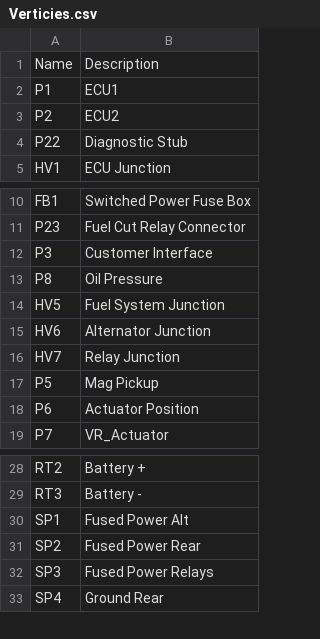
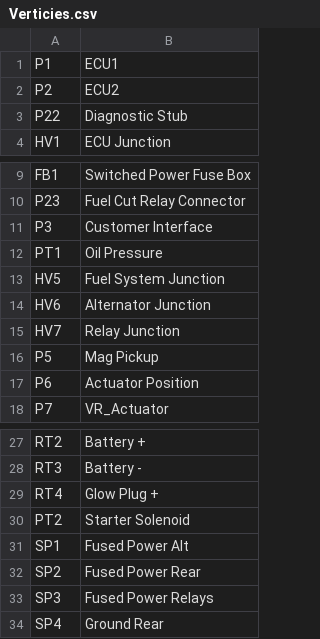
Before and after one commit to Ideograham/Harness, a CSV file: misc/Verticies.csv, drawn as a sheet; only a part is shown, gaps mark what is left out.

```diff
--- a/misc/Verticies.csv
+++ b/misc/Verticies.csv
@@ -1,2 +1 @@
-Name,Description
 P1,ECU1
@@ -12,3 +11,3 @@ P23,Fuel Cut Relay Connector
 P3,Customer Interface
-P8,Oil Pressure
+PT1,Oil Pressure
 HV5,Fuel System Junction
@@ -29,2 +28,4 @@ RT2,Battery +
 RT3,Battery -
+RT4,Glow Plug +
+PT2,Starter Solenoid
 SP1,Fused Power Alt
```
Also changed, not shown: misc/Edges.csv, misc/Wires.csv, 7 other files.
